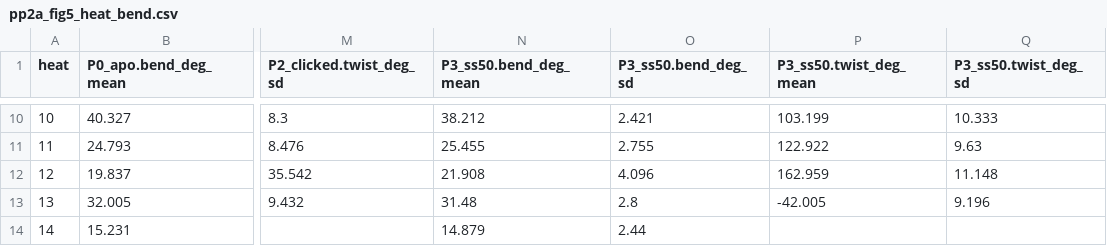
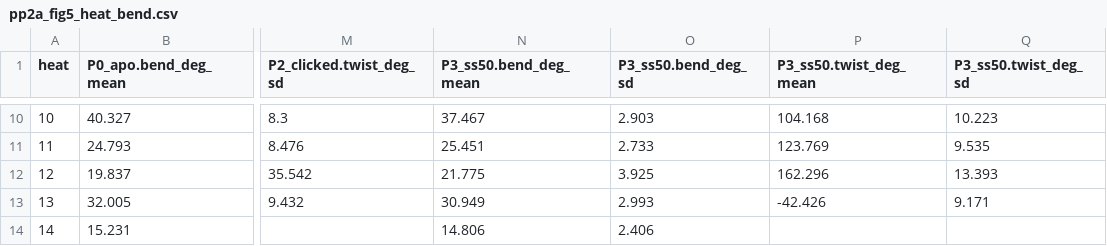
Before and after one commit to extremefattypunch/DNA-springs-project-2026-27, a CSV file: MD simulations/pp2a/figures/pp2a_fig5_heat_bend.csv, drawn as a sheet; only a part is shown, gaps mark what is left out; the diff covers the shown part only; the diff names each change by its address in the sheet, - before the commit and + after, or states it on an @@ line.

```diff
--- a/MD simulations/pp2a/figures/pp2a_fig5_heat_bend.csv
+++ b/MD simulations/pp2a/figures/pp2a_fig5_heat_bend.csv
-N10 (P3_ss50.bend_deg_mean): 38.212
+N10 (P3_ss50.bend_deg_mean): 37.467
-O10 (P3_ss50.bend_deg_sd): 2.421
+O10 (P3_ss50.bend_deg_sd): 2.903
-P10 (P3_ss50.twist_deg_mean): 103.199
+P10 (P3_ss50.twist_deg_mean): 104.168
-Q10 (P3_ss50.twist_deg_sd): 10.333
+Q10 (P3_ss50.twist_deg_sd): 10.223
-N11 (P3_ss50.bend_deg_mean): 25.455
+N11 (P3_ss50.bend_deg_mean): 25.451
-O11 (P3_ss50.bend_deg_sd): 2.755
+O11 (P3_ss50.bend_deg_sd): 2.733
-P11 (P3_ss50.twist_deg_mean): 122.922
+P11 (P3_ss50.twist_deg_mean): 123.769
-Q11 (P3_ss50.twist_deg_sd): 9.63
+Q11 (P3_ss50.twist_deg_sd): 9.535
-N12 (P3_ss50.bend_deg_mean): 21.908
+N12 (P3_ss50.bend_deg_mean): 21.775
-O12 (P3_ss50.bend_deg_sd): 4.096
+O12 (P3_ss50.bend_deg_sd): 3.925
-P12 (P3_ss50.twist_deg_mean): 162.959
+P12 (P3_ss50.twist_deg_mean): 162.296
-Q12 (P3_ss50.twist_deg_sd): 11.148
+Q12 (P3_ss50.twist_deg_sd): 13.393
-N13 (P3_ss50.bend_deg_mean): 31.48
+N13 (P3_ss50.bend_deg_mean): 30.949
-O13 (P3_ss50.bend_deg_sd): 2.8
+O13 (P3_ss50.bend_deg_sd): 2.993
-P13 (P3_ss50.twist_deg_mean): -42.005
+P13 (P3_ss50.twist_deg_mean): -42.426
-Q13 (P3_ss50.twist_deg_sd): 9.196
+Q13 (P3_ss50.twist_deg_sd): 9.171
-N14 (P3_ss50.bend_deg_mean): 14.879
+N14 (P3_ss50.bend_deg_mean): 14.806
-O14 (P3_ss50.bend_deg_sd): 2.44
+O14 (P3_ss50.bend_deg_sd): 2.406
```
Also changed, not shown: 32 edited cells elsewhere in this file, MD simulations/pp2a/analysis/summary.csv, MD simulations/pp2a/figures/pp2a_fig2_rmsf.csv, 57 other files.
